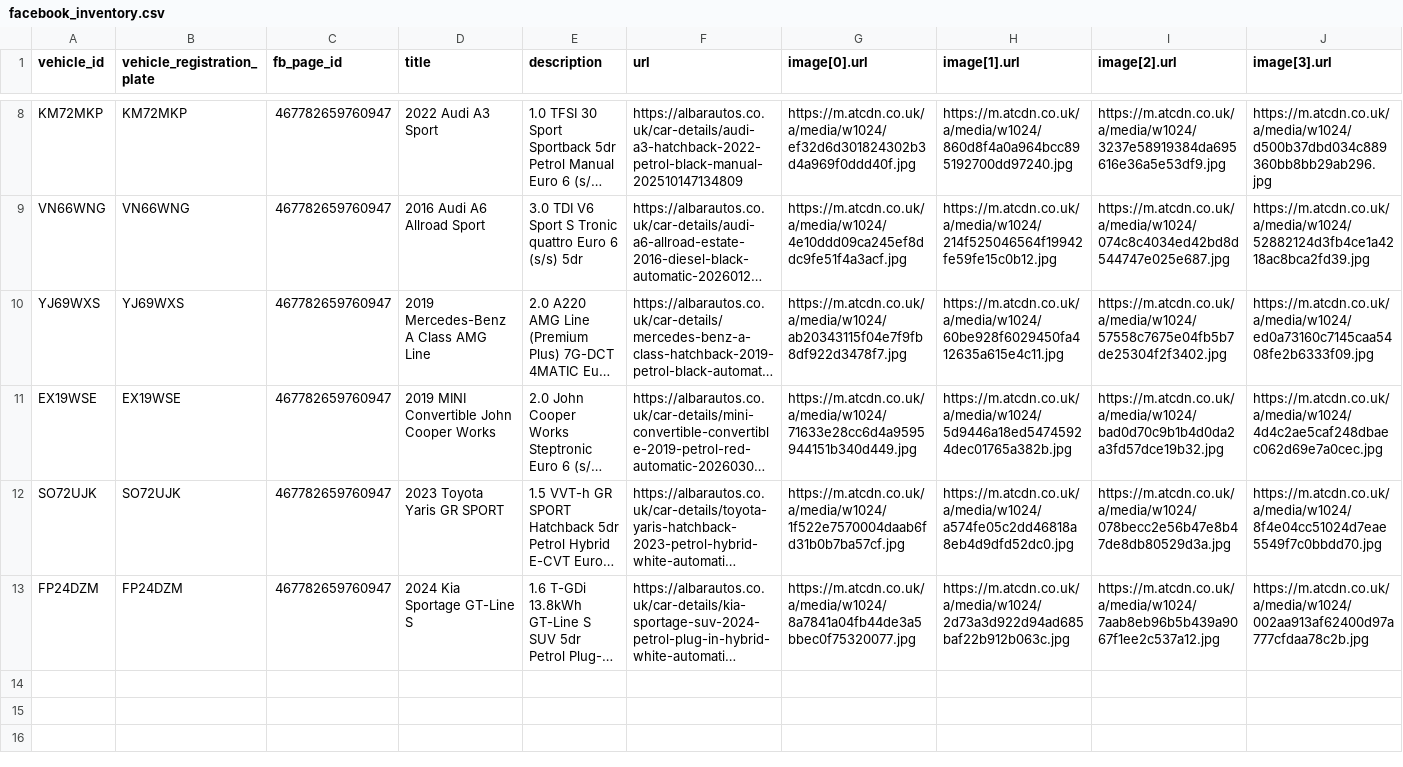
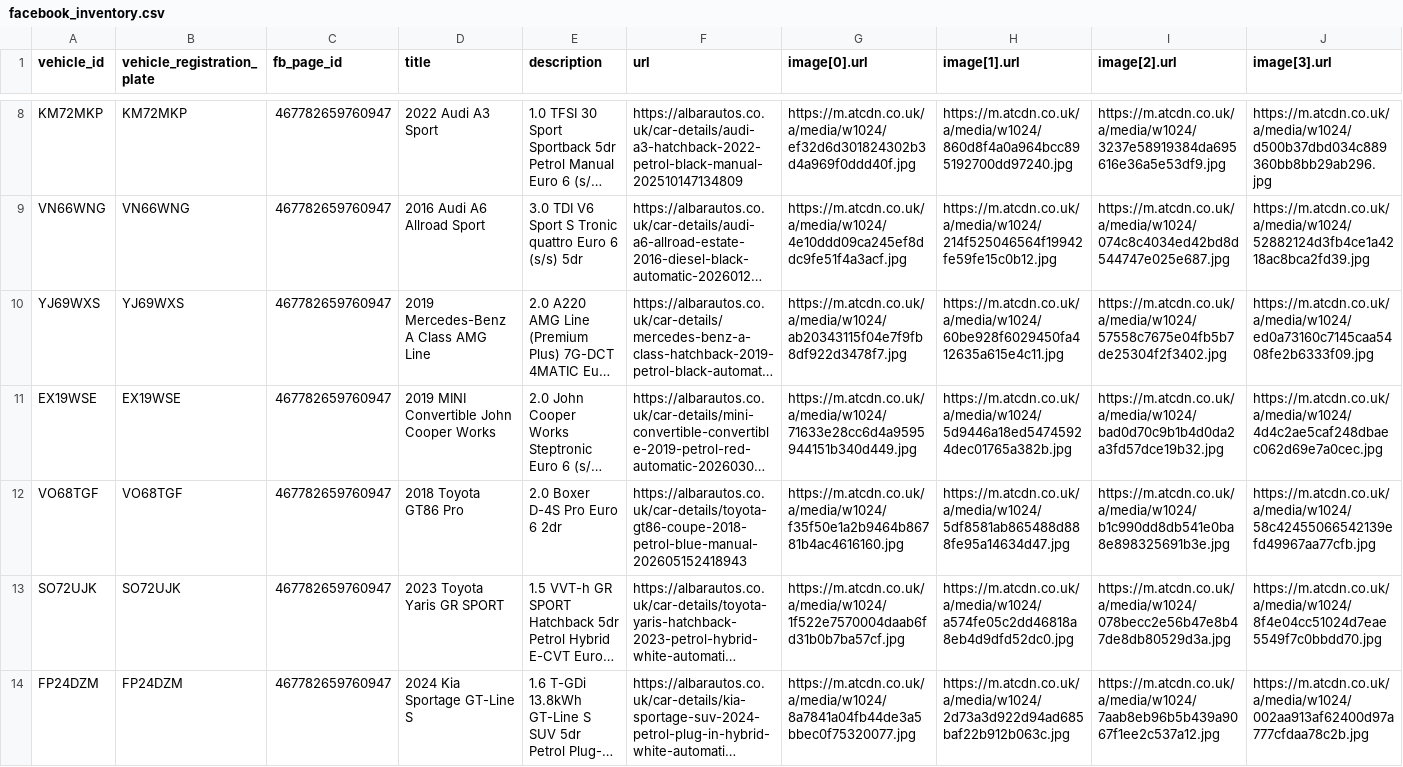
Before and after one commit to oli-a11y/albar-meta-feed, a CSV file: facebook_inventory.csv, drawn as a sheet; only a part is shown, gaps mark what is left out; long unchanged cells end in …; rows hold the shown columns only; the diff names each change by its address in the sheet, - before the commit and + after, or states it on an @@ line.

```diff
--- a/facebook_inventory.csv
+++ b/facebook_inventory.csv
+row 12: VO68TGF | VO68TGF | 467782659760947 | 2018 Toyota GT86 Pro | 2.0 Boxer D-4S Pro Euro 6 2dr | https://albarautos.co.uk/car-details/toyota-gt86-coupe-2018-petrol-blue-manual-202605152418943 | https://m.atcdn.co.uk/a/media/w1024/f35f50e1a2b9464b86781b4ac4616160.jpg | https://m.atcdn.co.uk/a/media/w1024/5df8581ab865488d888fe95a14634d47.jpg | https://m.atcdn.co.uk/a/media/w1024/b1c990dd8db541e0ba8e898325691b3e.jpg | https://m.atcdn.co.uk/a/media/w1024/58c42455066542139efd49967aa77cfb.jpg
```
